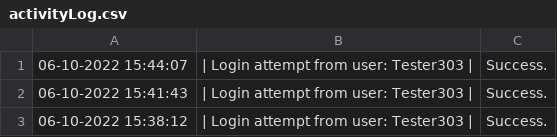
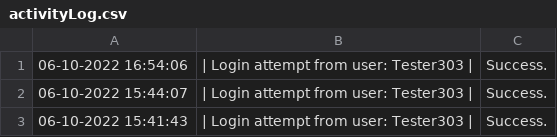
Before and after one commit to 4ura7ic/copecodeclone, a CSV file: data/activityLog.csv, drawn as a sheet; only a part is shown; the shorter side is filled out with more unchanged rows; the diff names each change by its address in the sheet, - before the commit and + after, or states it on an @@ line.

```diff
--- a/data/activityLog.csv
+++ b/data/activityLog.csv
+row 1: 06-10-2022 16:54:06 | | Login attempt from user: Tester303 | | Success.
```
Also changed, not shown: 8 other files.
